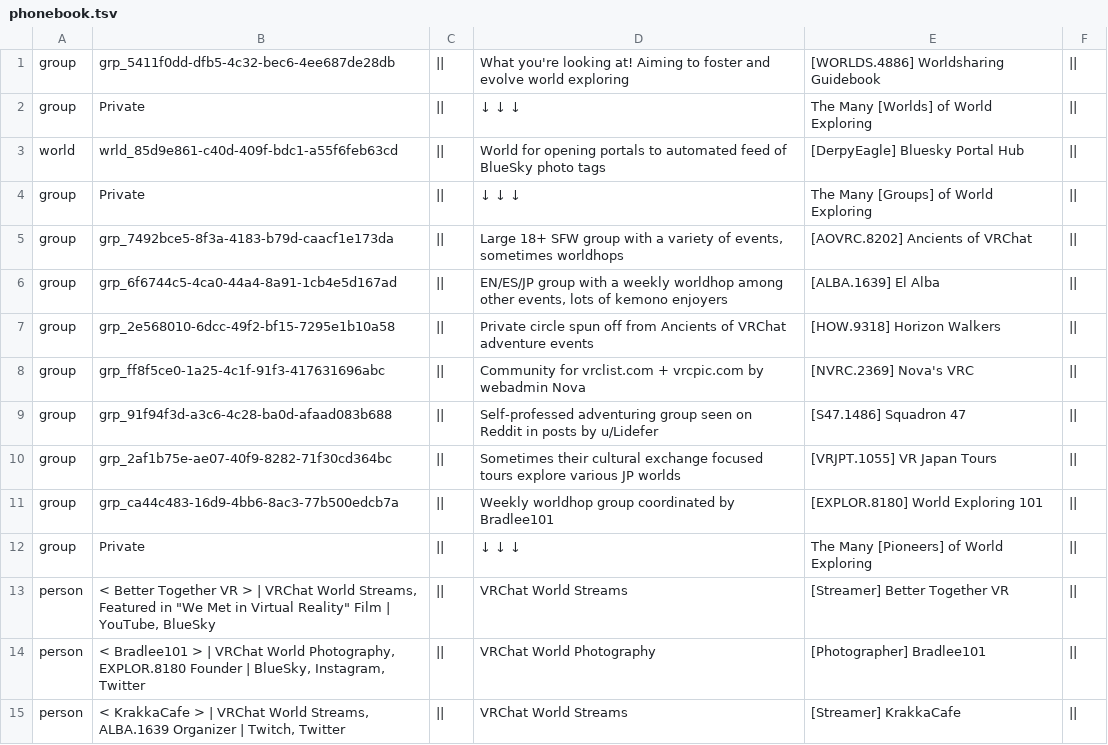
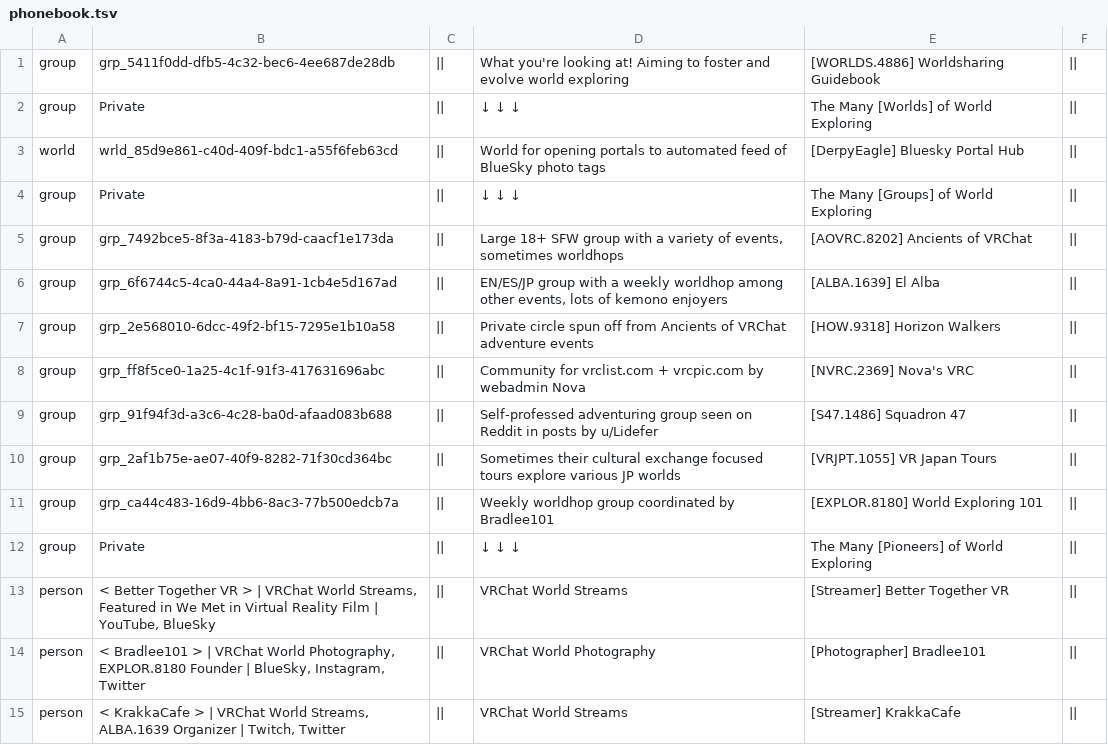
Before and after one commit to Twila27/twila27.github.io, a TSV file: vr/portals/guidebook/phonebook.tsv, drawn as a sheet.

Commit message:
Update phonebook.tsv - Fix "illegal" quoting for website viewer

```diff
--- a/vr/portals/guidebook/phonebook.tsv
+++ b/vr/portals/guidebook/phonebook.tsv
@@ -12,3 +12,3 @@ group	grp_ca44c483-16d9-4bb6-8ac3-77b500edcb7a	||	Weekly worldhop group coordina
 group	Private	||	                       ↓                       ↓                       ↓                       	The Many [Pioneers] of World Exploring	||
-person	< Better Together VR > | VRChat World Streams, Featured in "We Met in Virtual Reality" Film | YouTube, BlueSky	||	VRChat World Streams	[Streamer] Better Together VR	||
+person	< Better Together VR > | VRChat World Streams, Featured in We Met in Virtual Reality Film | YouTube, BlueSky	||	VRChat World Streams	[Streamer] Better Together VR	||
 person	< Bradlee101 > | VRChat World Photography, EXPLOR.8180 Founder | BlueSky, Instagram, Twitter	||	VRChat World Photography	[Photographer] Bradlee101	||
```
